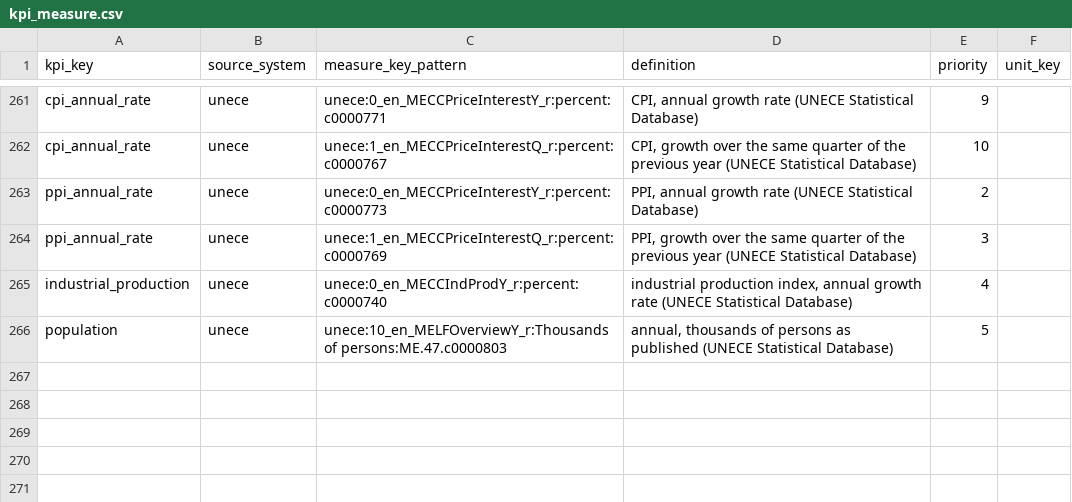
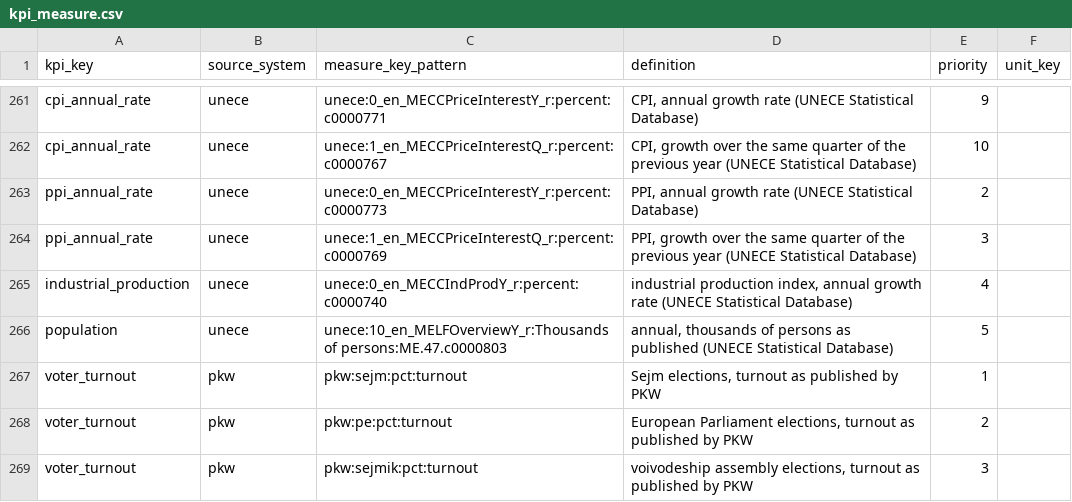
Before and after one commit to zohelo/zohelo-data, a CSV file: warehouse/seeds/kpi_measure.csv, drawn as a sheet; only a part is shown, gaps mark what is left out.

```diff
--- a/warehouse/seeds/kpi_measure.csv
+++ b/warehouse/seeds/kpi_measure.csv
@@ -266 +266,4 @@ industrial_production,unece,unece:0_en_MECCIndProdY_r:percent:c0000740,"industri
 population,unece,unece:10_en_MELFOverviewY_r:Thousands of persons:ME.47.c0000803,"annual, thousands of persons as published (UNECE Statistical Database)",5,
+voter_turnout,pkw,pkw:sejm:pct:turnout,"Sejm elections, turnout as published by PKW",1,
+voter_turnout,pkw,pkw:pe:pct:turnout,"European Parliament elections, turnout as published by PKW",2,
+voter_turnout,pkw,pkw:sejmik:pct:turnout,"voivodeship assembly elections, turnout as published by PKW",3,
```
Also changed, not shown: warehouse/seeds/kpi.csv, warehouse/seeds/source.csv, 18 other files.
